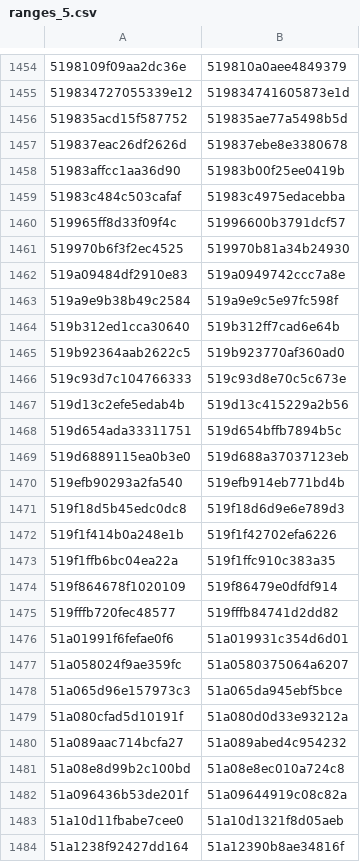
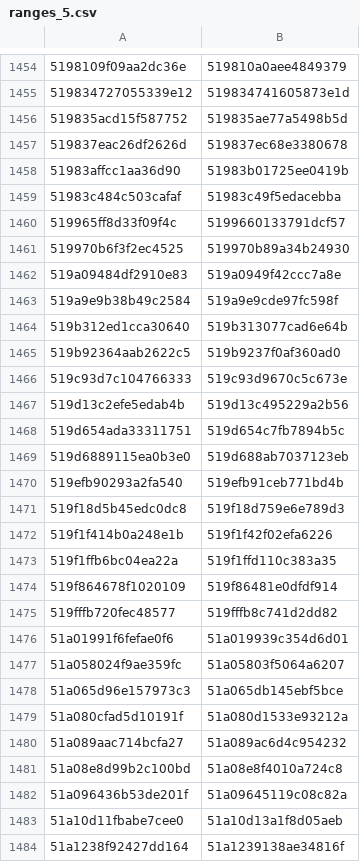
Before and after one commit to eharmanli/cocopilot-csv, a CSV file: src/main/java/ranges_5.csv, drawn as a sheet; only a part is shown, gaps mark what is left out; the diff covers the shown part only.

```diff
--- a/src/main/java/ranges_5.csv
+++ b/src/main/java/ranges_5.csv
@@ -1456,29 +1456,29 @@
 519835acd15f587752,519835ae77a5498b5d
-519837eac26df2626d,519837ebe8e3380678
-51983affcc1aa36d90,51983b00f25ee0419b
-51983c484c503cafaf,51983c4975edacebba
-519965ff8d33f09f4c,51996600b3791dcf57
-519970b6f3f2ec4525,519970b81a34b24930
-519a09484df2910e83,519a0949742ccc7a8e
-519a9e9b38b49c2584,519a9e9c5e97fc598f
-519b312ed1cca30640,519b312ff7cad6e64b
-519b92364aab2622c5,519b923770af360ad0
-519c93d7c104766333,519c93d8e70c5c673e
-519d13c2efe5edab4b,519d13c415229a2b56
-519d654ada33311751,519d654bffb7894b5c
-519d6889115ea0b3e0,519d688a37037123eb
-519efb90293a2fa540,519efb914eb771bd4b
-519f18d5b45edc0dc8,519f18d6d9e6e789d3
-519f1f414b0a248e1b,519f1f42702efa6226
-519f1ffb6bc04ea22a,519f1ffc910c383a35
-519f864678f1020109,519f86479e0dfdf914
-519fffb720fec48577,519fffb84741d2dd82
-51a01991f6fefae0f6,51a019931c354d6d01
-51a058024f9ae359fc,51a0580375064a6207
-51a065d96e157973c3,51a065da945ebf5bce
-51a080cfad5d10191f,51a080d0d33e93212a
-51a089aac714bcfa27,51a089abed4c954232
-51a08e8d99b2c100bd,51a08e8ec010a724c8
-51a096436b53de201f,51a09644919c08c82a
-51a10d11fbabe7cee0,51a10d1321f8d05aeb
-51a1238f92427dd164,51a12390b8ae34816f
+519837eac26df2626d,519837ec68e3380678
+51983affcc1aa36d90,51983b01725ee0419b
+51983c484c503cafaf,51983c49f5edacebba
+519965ff8d33f09f4c,5199660133791dcf57
+519970b6f3f2ec4525,519970b89a34b24930
+519a09484df2910e83,519a0949f42ccc7a8e
+519a9e9b38b49c2584,519a9e9cde97fc598f
+519b312ed1cca30640,519b313077cad6e64b
+519b92364aab2622c5,519b9237f0af360ad0
+519c93d7c104766333,519c93d9670c5c673e
+519d13c2efe5edab4b,519d13c495229a2b56
+519d654ada33311751,519d654c7fb7894b5c
+519d6889115ea0b3e0,519d688ab7037123eb
+519efb90293a2fa540,519efb91ceb771bd4b
+519f18d5b45edc0dc8,519f18d759e6e789d3
+519f1f414b0a248e1b,519f1f42f02efa6226
+519f1ffb6bc04ea22a,519f1ffd110c383a35
+519f864678f1020109,519f86481e0dfdf914
+519fffb720fec48577,519fffb8c741d2dd82
+51a01991f6fefae0f6,51a019939c354d6d01
+51a058024f9ae359fc,51a05803f5064a6207
+51a065d96e157973c3,51a065db145ebf5bce
+51a080cfad5d10191f,51a080d1533e93212a
+51a089aac714bcfa27,51a089ac6d4c954232
+51a08e8d99b2c100bd,51a08e8f4010a724c8
+51a096436b53de201f,51a09645119c08c82a
+51a10d11fbabe7cee0,51a10d13a1f8d05aeb
+51a1238f92427dd164,51a1239138ae34816f
```
Also changed, not shown: 70 edited cells elsewhere in this file, src/main/java/ranges_4.csv, 2 other files.
